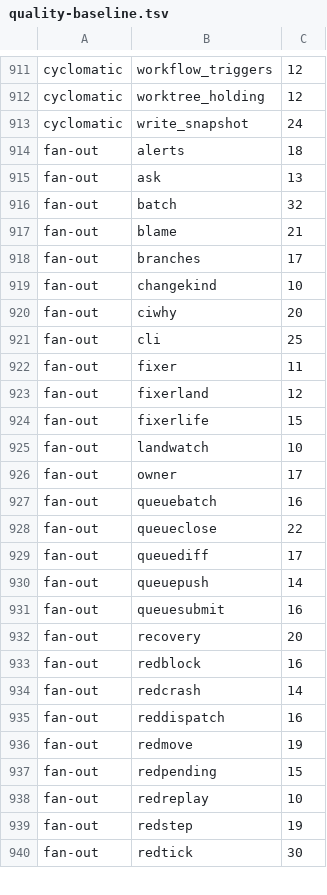
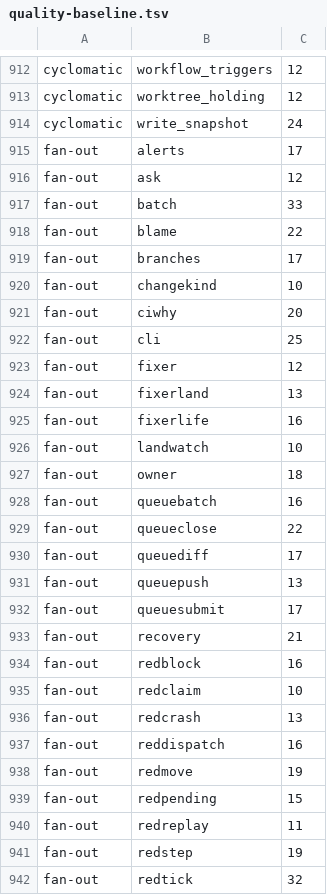
Before and after one commit to pawelkrupinski/agentctl, a TSV file: quality/quality-baseline.tsv, drawn as a sheet; only a part is shown, gaps mark what is left out; the diff covers the shown part only.

```diff
--- a/quality/quality-baseline.tsv
+++ b/quality/quality-baseline.tsv
@@ -913,6 +914,6 @@ cyclomatic	worktree_holding	12
 cyclomatic	write_snapshot	24
-fan-out	alerts	18
-fan-out	ask	13
-fan-out	batch	32
-fan-out	blame	21
+fan-out	alerts	17
+fan-out	ask	12
+fan-out	batch	33
+fan-out	blame	22
 fan-out	branches	17
@@ -921,7 +922,7 @@ fan-out	ciwhy	20
 fan-out	cli	25
-fan-out	fixer	11
-fan-out	fixerland	12
-fan-out	fixerlife	15
+fan-out	fixer	12
+fan-out	fixerland	13
+fan-out	fixerlife	16
 fan-out	landwatch	10
-fan-out	owner	17
+fan-out	owner	18
 fan-out	queuebatch	16
@@ -929,7 +930,8 @@ fan-out	queueclose	22
 fan-out	queuediff	17
-fan-out	queuepush	14
-fan-out	queuesubmit	16
-fan-out	recovery	20
+fan-out	queuepush	13
+fan-out	queuesubmit	17
+fan-out	recovery	21
 fan-out	redblock	16
-fan-out	redcrash	14
+fan-out	redclaim	10
+fan-out	redcrash	13
 fan-out	reddispatch	16
@@ -937,4 +939,4 @@ fan-out	redmove	19
 fan-out	redpending	15
-fan-out	redreplay	10
+fan-out	redreplay	11
 fan-out	redstep	19
-fan-out	redtick	30
+fan-out	redtick	32
```
Also changed, not shown: 2 added rows, 1 removed row and 8 edited cells elsewhere in this file, quality/types-baseline.tsv, 5 other files.
